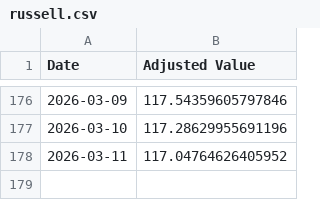
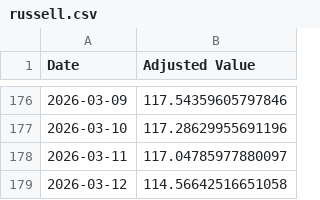
Before and after one commit to pchaganti/gx-Micro-Cap-Experiment, a CSV file: Frontend/Baseline CSVs/russell.csv, drawn as a sheet; only a part is shown, gaps mark what is left out.

```diff
--- a/Frontend/Baseline CSVs/russell.csv
+++ b/Frontend/Baseline CSVs/russell.csv
@@ -177,2 +177,3 @@ Date,Adjusted Value
 2026-03-10,117.28629955691196
-2026-03-11,117.04764626405952
+2026-03-11,117.04785977880097
+2026-03-12,114.56642516651058
```
Also changed, not shown: Frontend/Baseline CSVs/sp500.csv, Scripts and CSV Files/Daily Updates.csv, 1 other file.
